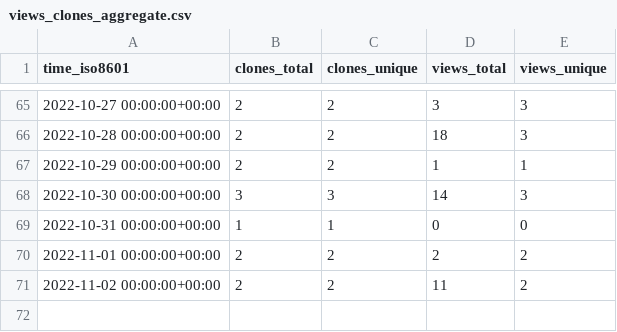
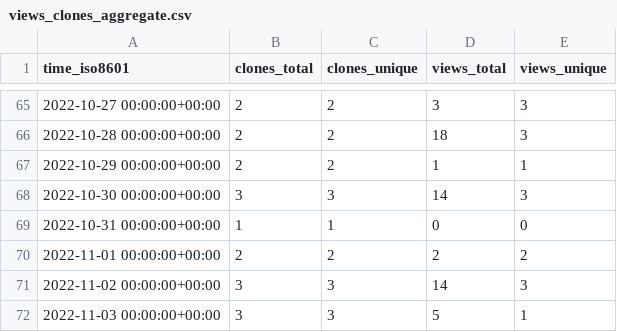
Before and after one commit to richibrics/IoTuring, a CSV file: richibrics/IoTuring/ghrs-data/views_clones_aggregate.csv, drawn as a sheet; only a part is shown, gaps mark what is left out.

```diff
--- a/richibrics/IoTuring/ghrs-data/views_clones_aggregate.csv
+++ b/richibrics/IoTuring/ghrs-data/views_clones_aggregate.csv
@@ -70,2 +70,3 @@ time_iso8601,clones_total,clones_unique,views_total,views_unique
 2022-11-01 00:00:00+00:00,2,2,2,2
-2022-11-02 00:00:00+00:00,2,2,11,2
+2022-11-02 00:00:00+00:00,3,3,14,3
+2022-11-03 00:00:00+00:00,3,3,5,1
```
Also changed, not shown: 1 other file.
